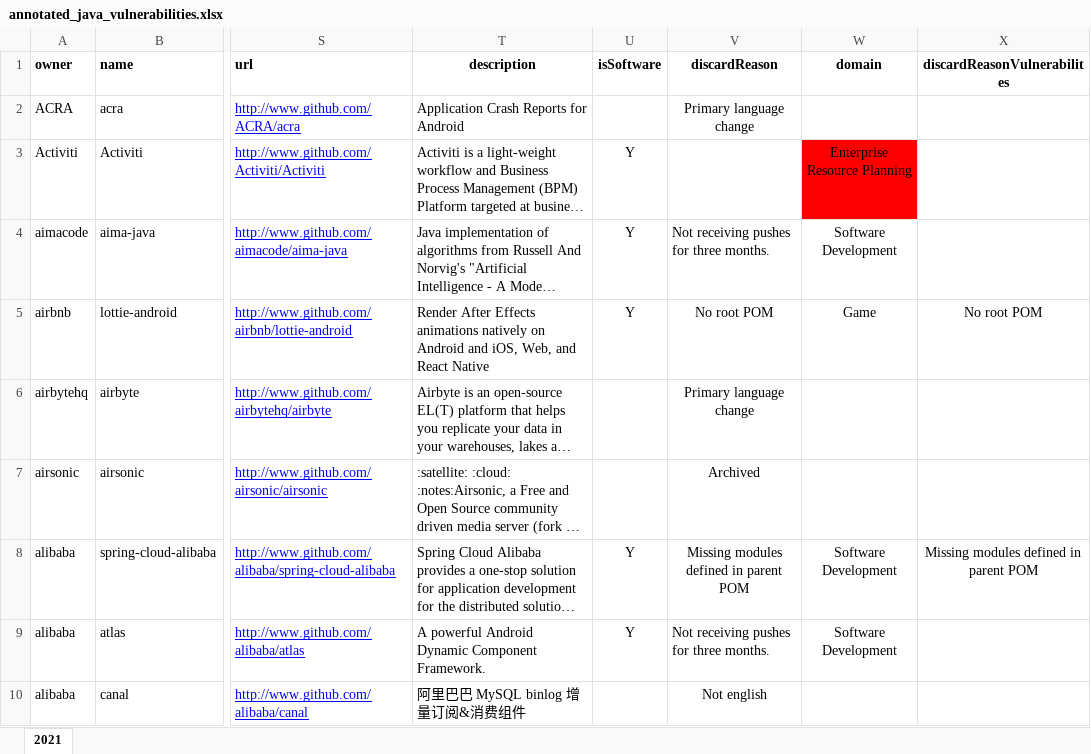
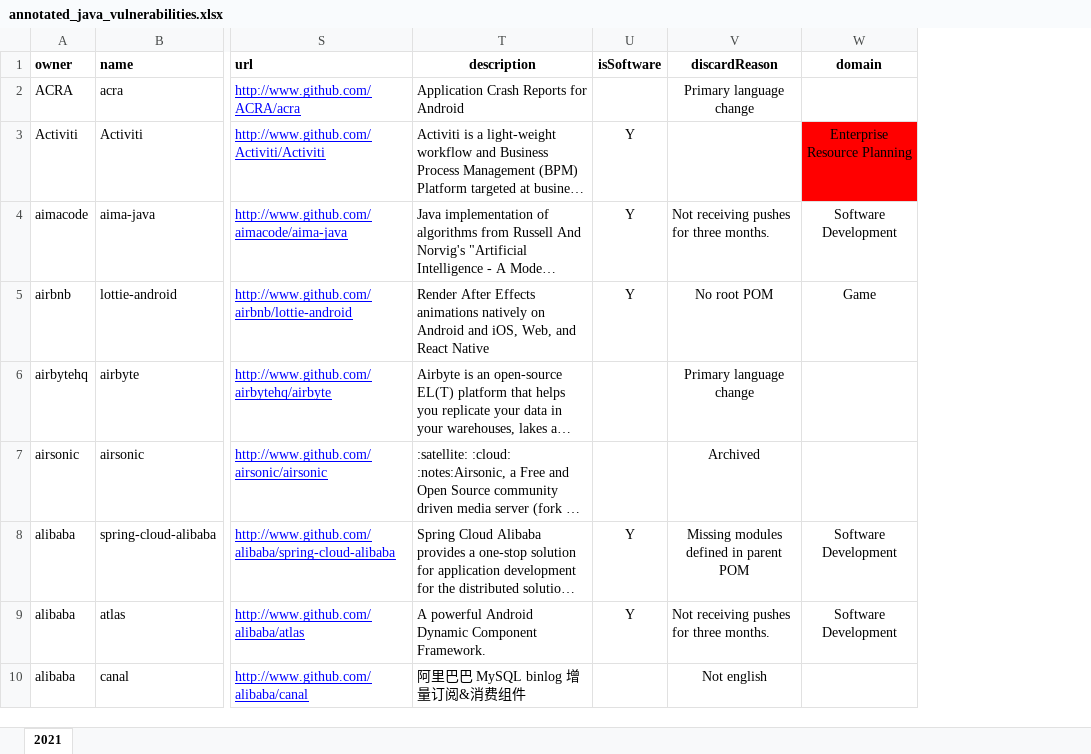
Before and after one commit to gems-uff/db-mining, an Excel workbook: resources/annotated_java_vulnerabilities.xlsx, sheet 2021, drawn as a sheet; only a part is shown, gaps mark what is left out; long unchanged cells end in …; values as stored, in another font and other column widths than the file's, no borders; charts and pictures not drawn; the diff names each change by its address in the sheet, - before the commit and + after, or states it on an @@ line.

Commit message:
Count number of commits in pom

```diff
--- a/resources/annotated_java_vulnerabilities.xlsx (sheet 2021)
+++ b/resources/annotated_java_vulnerabilities.xlsx (sheet 2021)
-column X (discardReasonVulnerabilites), rows 5-8: No root POM |  |  | Missing modules defined in parent POM
```
Also changed, not shown: 1 other file.
